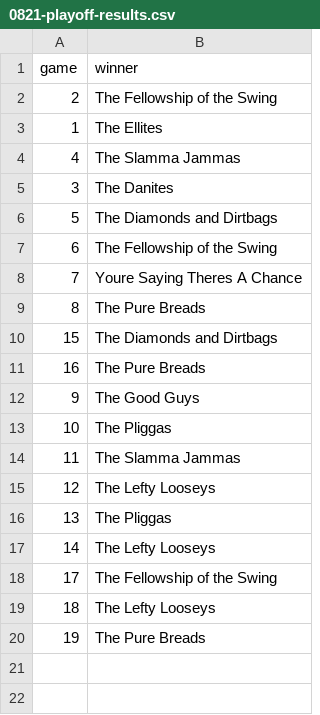
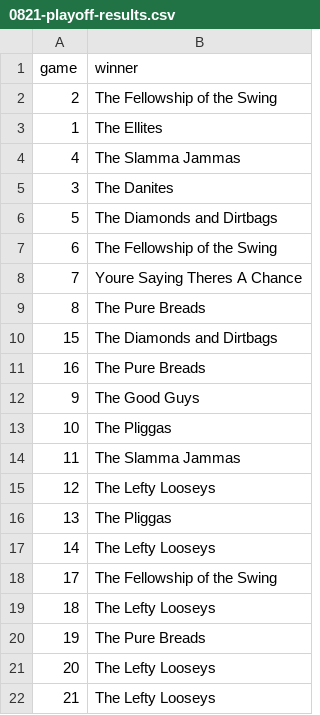
Before and after one commit to curtisknudson/claude-cp-softball-analysis, a CSV file: 0821-playoff-results.csv, drawn as a sheet.

```diff
--- a/0821-playoff-results.csv
+++ b/0821-playoff-results.csv
@@ -20 +20,3 @@ game,winner
 19,The Pure Breads
+20,The Lefty Looseys
+21,The Lefty Looseys
```
Also changed, not shown: 1 other file.
